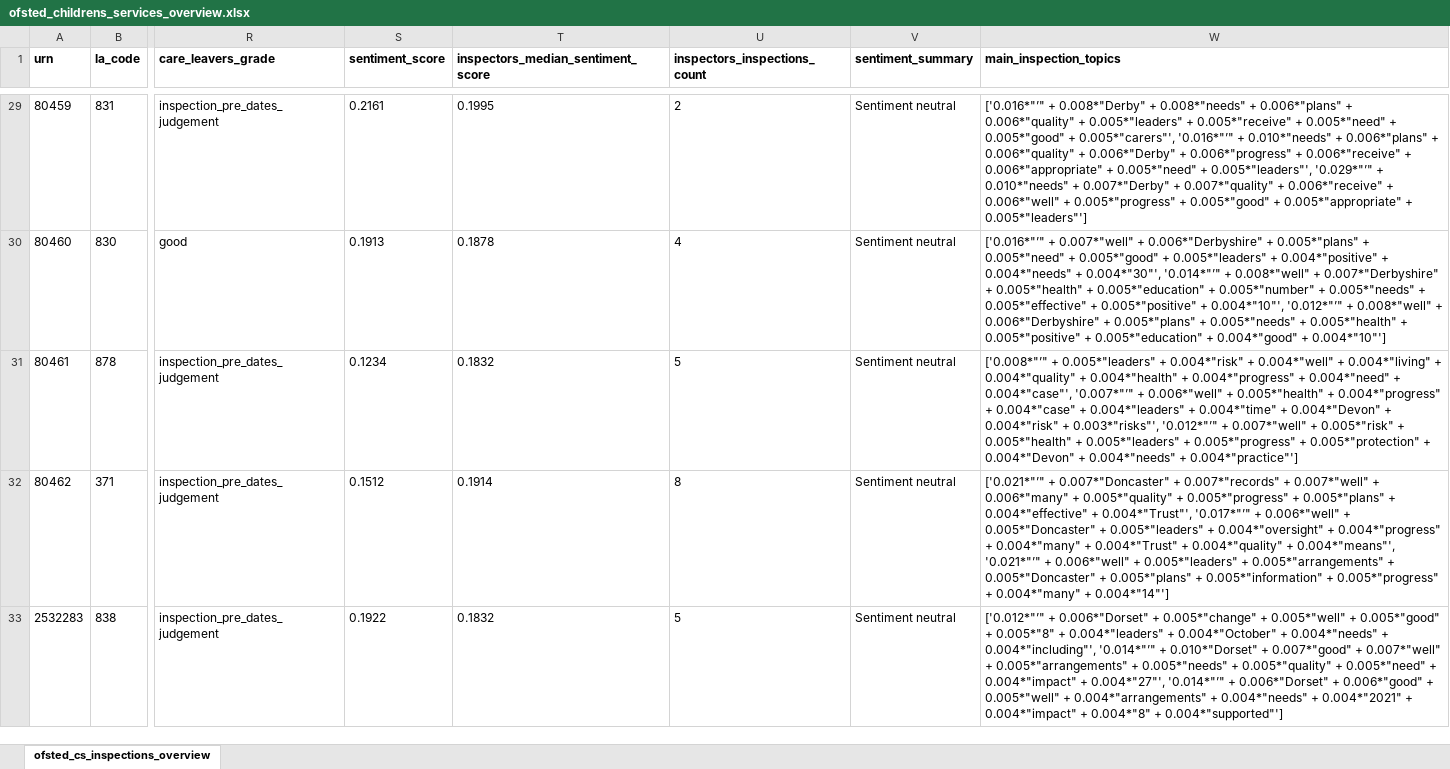
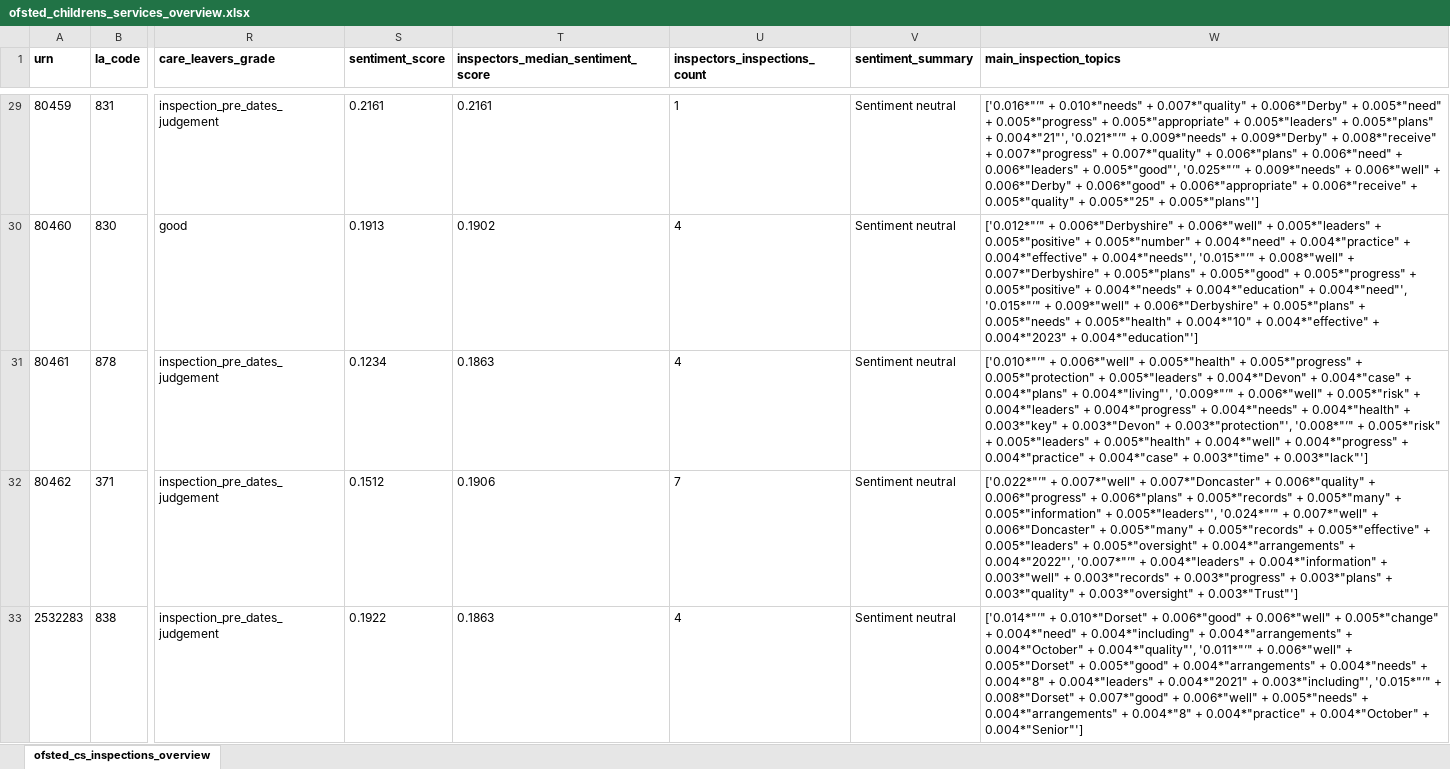
Before and after one commit to data-to-insight/ofsted-ilacs-scrape-tool, an Excel workbook: ofsted_childrens_services_overview.xlsx, sheet ofsted_cs_inspections_overview, drawn as a sheet; only a part is shown, gaps mark what is left out; values as stored, in another font and other column widths than the file's, no borders; the diff covers the shown part only; the diff names each change by its address in the sheet, - before the commit and + after, or states it on an @@ line.

```diff
--- a/ofsted_childrens_services_overview.xlsx (sheet ofsted_cs_inspections_overview)
+++ b/ofsted_childrens_services_overview.xlsx (sheet ofsted_cs_inspections_overview)
-T29: 0.1995
+T29: 0.2161
-U29 (inspectors_inspections_count): 2
+U29 (inspectors_inspections_count): 1
-W29 (main_inspection_topics): ['0.016*"’" + 0.008*"Derby" + 0.008*"needs" + 0.006*"plans" + 0.006*"quality" + 0.005*"leaders" + 0.005*"receive" + 0.005*"need" + 0.005*"good" + 0.005*"carers"', '0.016*"’" + 0.010*"needs" + 0.006*"plans" + 0.006*"quality" + 0.006*"Derby" + 0.006*"progress" + 0.006*"receive" + 0.006*"appropriate" + 0.005*"need" + 0.005*"leaders"', '0.029*"’" + 0.010*"needs" + 0.007*"Derby" + 0.007*"quality" + 0.006*"receive" + 0.006*"well" + 0.005*"progress" + 0.005*"good" + 0.005*"appropriate" + 0.005*"leaders"']
+W29 (main_inspection_topics): ['0.016*"’" + 0.010*"needs" + 0.007*"quality" + 0.006*"Derby" + 0.005*"need" + 0.005*"progress" + 0.005*"appropriate" + 0.005*"leaders" + 0.005*"plans" + 0.004*"21"', '0.021*"’" + 0.009*"needs" + 0.009*"Derby" + 0.008*"receive" + 0.007*"progress" + 0.007*"quality" + 0.006*"plans" + 0.006*"need" + 0.006*"leaders" + 0.005*"good"', '0.025*"’" + 0.009*"needs" + 0.006*"well" + 0.006*"Derby" + 0.006*"good" + 0.006*"appropriate" + 0.006*"receive" + 0.005*"quality" + 0.005*"25" + 0.005*"plans"']
-T30: 0.1878
+T30: 0.1902
-W30 (main_inspection_topics): ['0.016*"’" + 0.007*"well" + 0.006*"Derbyshire" + 0.005*"plans" + 0.005*"need" + 0.005*"good" + 0.005*"leaders" + 0.004*"positive" + 0.004*"needs" + 0.004*"30"', '0.014*"’" + 0.008*"well" + 0.007*"Derbyshire" + 0.005*"health" + 0.005*"education" + 0.005*"number" + 0.005*"needs" + 0.005*"effective" + 0.005*"positive" + 0.004*"10"', '0.012*"’" + 0.008*"well" + 0.006*"Derbyshire" + 0.005*"plans" + 0.005*"needs" + 0.005*"health" + 0.005*"positive" + 0.005*"education" + 0.004*"good" + 0.004*"10"']
+W30 (main_inspection_topics): ['0.012*"’" + 0.006*"Derbyshire" + 0.006*"well" + 0.005*"leaders" + 0.005*"positive" + 0.005*"number" + 0.004*"need" + 0.004*"practice" + 0.004*"effective" + 0.004*"needs"', '0.015*"’" + 0.008*"well" + 0.007*"Derbyshire" + 0.005*"plans" + 0.005*"good" + 0.005*"progress" + 0.005*"positive" + 0.004*"needs" + 0.004*"education" + 0.004*"need"', '0.015*"’" + 0.009*"well" + 0.006*"Derbyshire" + 0.005*"plans" + 0.005*"needs" + 0.005*"health" + 0.004*"10" + 0.004*"effective" + 0.004*"2023" + 0.004*"education"']
-T31: 0.1832
+T31: 0.1863
-U31 (inspectors_inspections_count): 5
+U31 (inspectors_inspections_count): 4
-W31 (main_inspection_topics): ['0.008*"’" + 0.005*"leaders" + 0.004*"risk" + 0.004*"well" + 0.004*"living" + 0.004*"quality" + 0.004*"health" + 0.004*"progress" + 0.004*"need" + 0.004*"case"', '0.007*"’" + 0.006*"well" + 0.005*"health" + 0.004*"progress" + 0.004*"case" + 0.004*"leaders" + 0.004*"time" + 0.004*"Devon" + 0.004*"risk" + 0.003*"risks"', '0.012*"’" + 0.007*"well" + 0.005*"risk" + 0.005*"health" + 0.005*"leaders" + 0.005*"progress" + 0.005*"protection" + 0.004*"Devon" + 0.004*"needs" + 0.004*"practice"']
+W31 (main_inspection_topics): ['0.010*"’" + 0.006*"well" + 0.005*"health" + 0.005*"progress" + 0.005*"protection" + 0.005*"leaders" + 0.004*"Devon" + 0.004*"case" + 0.004*"plans" + 0.004*"living"', '0.009*"’" + 0.006*"well" + 0.005*"risk" + 0.004*"leaders" + 0.004*"progress" + 0.004*"needs" + 0.004*"health" + 0.003*"key" + 0.003*"Devon" + 0.003*"protection"', '0.008*"’" + 0.005*"risk" + 0.005*"leaders" + 0.005*"health" + 0.004*"well" + 0.004*"progress" + 0.004*"practice" + 0.004*"case" + 0.003*"time" + 0.003*"lack"']
-T32: 0.1914
+T32: 0.1906
-U32 (inspectors_inspections_count): 8
+U32 (inspectors_inspections_count): 7
-W32 (main_inspection_topics): ['0.021*"’" + 0.007*"Doncaster" + 0.007*"records" + 0.007*"well" + 0.006*"many" + 0.005*"quality" + 0.005*"progress" + 0.005*"plans" + 0.004*"effective" + 0.004*"Trust"', '0.017*"’" + 0.006*"well" + 0.005*"Doncaster" + 0.005*"leaders" + 0.004*"oversight" + 0.004*"progress" + 0.004*"many" + 0.004*"Trust" + 0.004*"quality" + 0.004*"means"', '0.021*"’" + 0.006*"well" + 0.005*"leaders" + 0.005*"arrangements" + 0.005*"Doncaster" + 0.005*"plans" + 0.005*"information" + 0.005*"progress" + 0.004*"many" + 0.004*"14"']
+W32 (main_inspection_topics): ['0.022*"’" + 0.007*"well" + 0.007*"Doncaster" + 0.006*"quality" + 0.006*"progress" + 0.006*"plans" + 0.005*"records" + 0.005*"many" + 0.005*"information" + 0.005*"leaders"', '0.024*"’" + 0.007*"well" + 0.006*"Doncaster" + 0.005*"many" + 0.005*"records" + 0.005*"effective" + 0.005*"leaders" + 0.005*"oversight" + 0.004*"arrangements" + 0.004*"2022"', '0.007*"’" + 0.004*"leaders" + 0.004*"information" + 0.003*"well" + 0.003*"records" + 0.003*"progress" + 0.003*"plans" + 0.003*"quality" + 0.003*"oversight" + 0.003*"Trust"']
-T33: 0.1832
+T33: 0.1863
-U33 (inspectors_inspections_count): 5
+U33 (inspectors_inspections_count): 4
-W33 (main_inspection_topics): ['0.012*"’" + 0.006*"Dorset" + 0.005*"change" + 0.005*"well" + 0.005*"good" + 0.005*"8" + 0.004*"leaders" + 0.004*"October" + 0.004*"needs" + 0.004*"including"', '0.014*"’" + 0.010*"Dorset" + 0.007*"good" + 0.007*"well" + 0.005*"arrangements" + 0.005*"needs" + 0.005*"quality" + 0.005*"need" + 0.004*"impact" + 0.004*"27"', '0.014*"’" + 0.006*"Dorset" + 0.006*"good" + 0.005*"well" + 0.004*"arrangements" + 0.004*"needs" + 0.004*"2021" + 0.004*"impact" + 0.004*"8" + 0.004*"supported"']
+W33 (main_inspection_topics): ['0.014*"’" + 0.010*"Dorset" + 0.006*"good" + 0.006*"well" + 0.005*"change" + 0.004*"need" + 0.004*"including" + 0.004*"arrangements" + 0.004*"October" + 0.004*"quality"', '0.011*"’" + 0.006*"well" + 0.005*"Dorset" + 0.005*"good" + 0.004*"arrangements" + 0.004*"needs" + 0.004*"8" + 0.004*"leaders" + 0.004*"2021" + 0.003*"including"', '0.015*"’" + 0.008*"Dorset" + 0.007*"good" + 0.006*"well" + 0.005*"needs" + 0.004*"arrangements" + 0.004*"8" + 0.004*"practice" + 0.004*"October" + 0.004*"Senior"']
```
Also changed, not shown: 53 removed rows and 271 edited cells elsewhere in this sheet, 11 other files.
